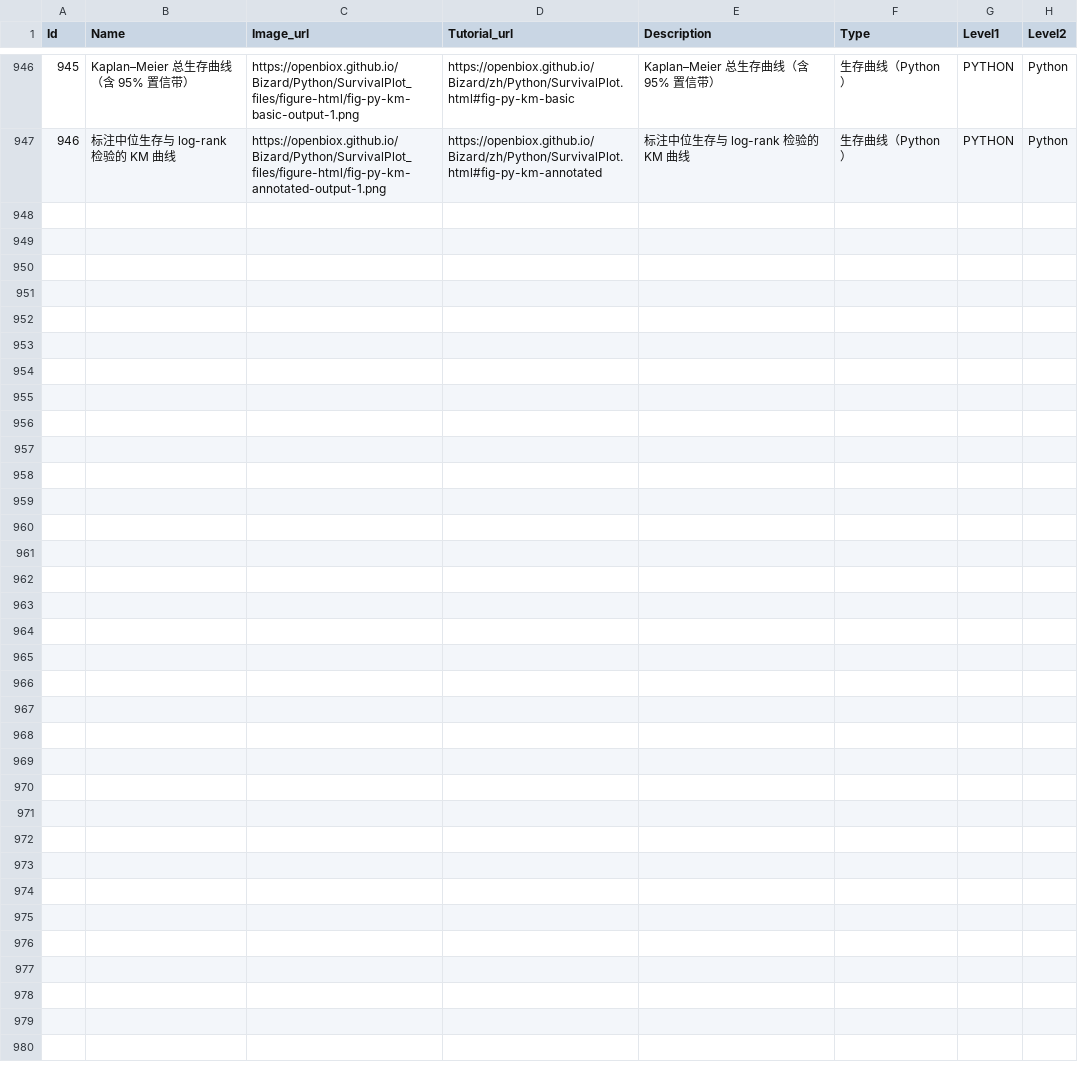
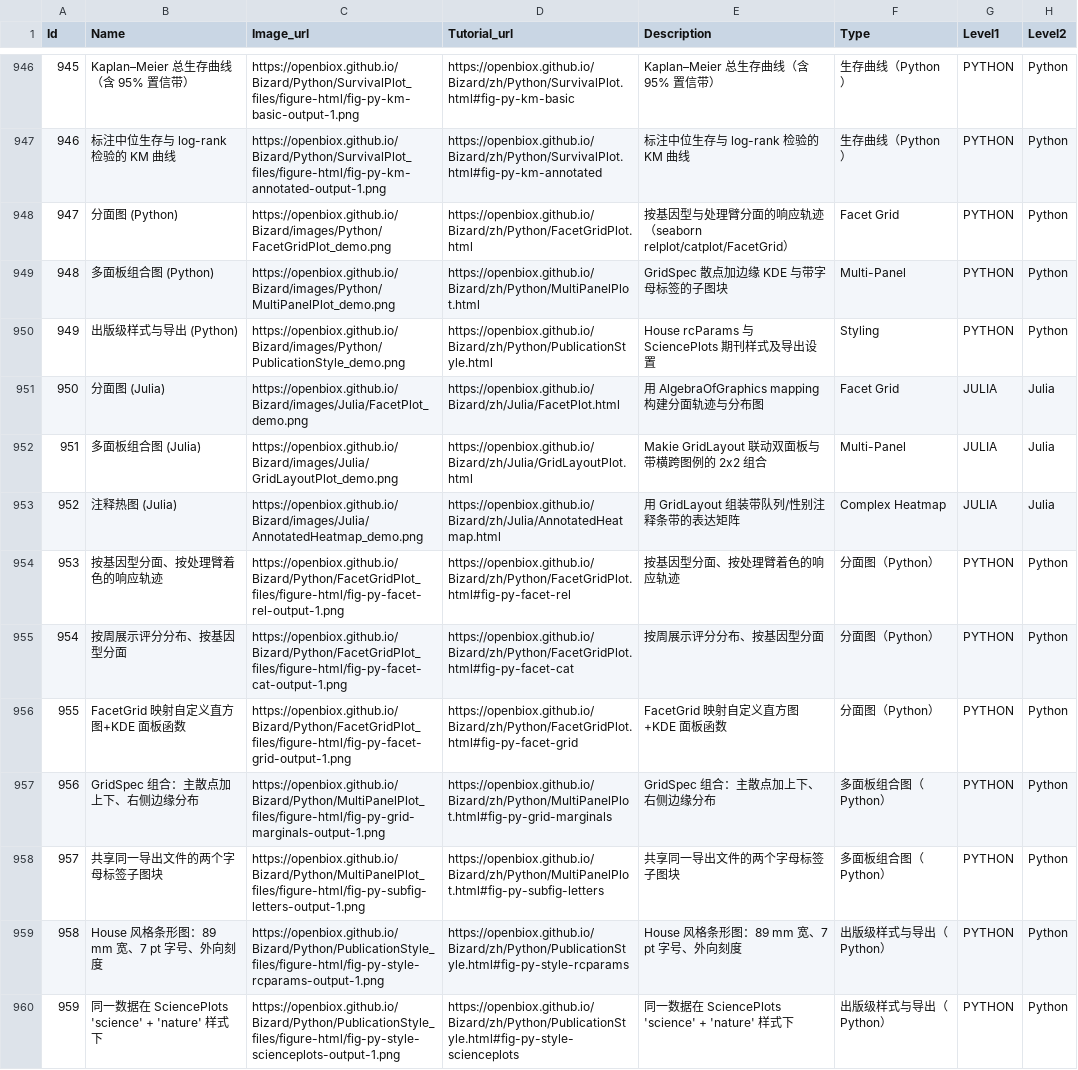
Before and after one commit to openbiox/Bizard, a CSV file: files/gallery_data_zh.csv, drawn as a sheet; only a part is shown, gaps mark what is left out.

```diff
--- a/files/gallery_data_zh.csv
+++ b/files/gallery_data_zh.csv
@@ -947 +947,14 @@ Id,Name,Image_url,Tutorial_url,Description,Type,Level1,Level2
 946,标注中位生存与 log-rank 检验的 KM 曲线,https://openbiox.github.io/Bizard/Python/SurvivalPlot_files/figure-html/fig-py-km-annotated-output-1.png,https://openbiox.github.io/Bizard/zh/Python/SurvivalPlot.html#fig-py-km-annotated,标注中位生存与 log-rank 检验的 KM 曲线,生存曲线（Python）,PYTHON,Python
+947,分面图 (Python),https://openbiox.github.io/Bizard/images/Python/FacetGridPlot_demo.png,https://openbiox.github.io/Bizard/zh/Python/FacetGridPlot.html,按基因型与处理臂分面的响应轨迹（seaborn relplot/catplot/FacetGrid）,Facet Grid,PYTHON,Python
+948,多面板组合图 (Python),https://openbiox.github.io/Bizard/images/Python/MultiPanelPlot_demo.png,https://openbiox.github.io/Bizard/zh/Python/MultiPanelPlot.html,GridSpec 散点加边缘 KDE 与带字母标签的子图块,Multi-Panel,PYTHON,Python
+949,出版级样式与导出 (Python),https://openbiox.github.io/Bizard/images/Python/PublicationStyle_demo.png,https://openbiox.github.io/Bizard/zh/Python/PublicationStyle.html,House rcParams 与 SciencePlots 期刊样式及导出设置,Styling,PYTHON,Python
+950,分面图 (Julia),https://openbiox.github.io/Bizard/images/Julia/FacetPlot_demo.png,https://openbiox.github.io/Bizard/zh/Julia/FacetPlot.html,用 AlgebraOfGraphics mapping 构建分面轨迹与分布图,Facet Grid,JULIA,Julia
+951,多面板组合图 (Julia),https://openbiox.github.io/Bizard/images/Julia/GridLayoutPlot_demo.png,https://openbiox.github.io/Bizard/zh/Julia/GridLayoutPlot.html,Makie GridLayout 联动双面板与带横跨图例的 2x2 组合,Multi-Panel,JULIA,Julia
+952,注释热图 (Julia),https://openbiox.github.io/Bizard/images/Julia/AnnotatedHeatmap_demo.png,https://openbiox.github.io/Bizard/zh/Julia/AnnotatedHeatmap.html,用 GridLayout 组装带队列/性别注释条带的表达矩阵,Complex Heatmap,JULIA,Julia
+953,按基因型分面、按处理臂着色的响应轨迹,https://openbiox.github.io/Bizard/Python/FacetGridPlot_files/figure-html/fig-py-facet-rel-output-1.png,https://openbiox.github.io/Bizard/zh/Python/FacetGridPlot.html#fig-py-facet-rel,按基因型分面、按处理臂着色的响应轨迹,分面图（Python）,PYTHON,Python
+954,按周展示评分分布、按基因型分面,https://openbiox.github.io/Bizard/Python/FacetGridPlot_files/figure-html/fig-py-facet-cat-output-1.png,https://openbiox.github.io/Bizard/zh/Python/FacetGridPlot.html#fig-py-facet-cat,按周展示评分分布、按基因型分面,分面图（Python）,PYTHON,Python
+955,FacetGrid 映射自定义直方图+KDE 面板函数,https://openbiox.github.io/Bizard/Python/FacetGridPlot_files/figure-html/fig-py-facet-grid-output-1.png,https://openbiox.github.io/Bizard/zh/Python/FacetGridPlot.html#fig-py-facet-grid,FacetGrid 映射自定义直方图+KDE 面板函数,分面图（Python）,PYTHON,Python
+956,GridSpec 组合：主散点加上下、右侧边缘分布,https://openbiox.github.io/Bizard/Python/MultiPanelPlot_files/figure-html/fig-py-grid-marginals-output-1.png,https://openbiox.github.io/Bizard/zh/Python/MultiPanelPlot.html#fig-py-grid-marginals,GridSpec 组合：主散点加上下、右侧边缘分布,多面板组合图（Python）,PYTHON,Python
+957,共享同一导出文件的两个字母标签子图块,https://openbiox.github.io/Bizard/Python/MultiPanelPlot_files/figure-html/fig-py-subfig-letters-output-1.png,https://openbiox.github.io/Bizard/zh/Python/MultiPanelPlot.html#fig-py-subfig-letters,共享同一导出文件的两个字母标签子图块,多面板组合图（Python）,PYTHON,Python
+958,House 风格条形图：89 mm 宽、7 pt 字号、外向刻度,https://openbiox.github.io/Bizard/Python/PublicationStyle_files/figure-html/fig-py-style-rcparams-output-1.png,https://openbiox.github.io/Bizard/zh/Python/PublicationStyle.html#fig-py-style-rcparams,House 风格条形图：89 mm 宽、7 pt 字号、外向刻度,出版级样式与导出（Python）,PYTHON,Python
+959,同一数据在 SciencePlots 'science' + 'nature' 样式下,https://openbiox.github.io/Bizard/Python/PublicationStyle_files/figure-html/fig-py-style-scienceplots-output-1.png,https://openbiox.github.io/Bizard/zh/Python/PublicationStyle.html#fig-py-style-scienceplots,同一数据在 SciencePlots 'science' + 'nature' 样式下,出版级样式与导出（Python）,PYTHON,Python
```
Also changed, not shown: files/gallery_data.csv, 21 other files.
